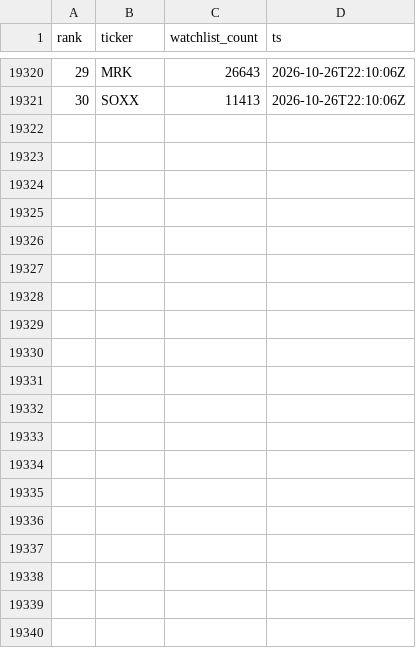
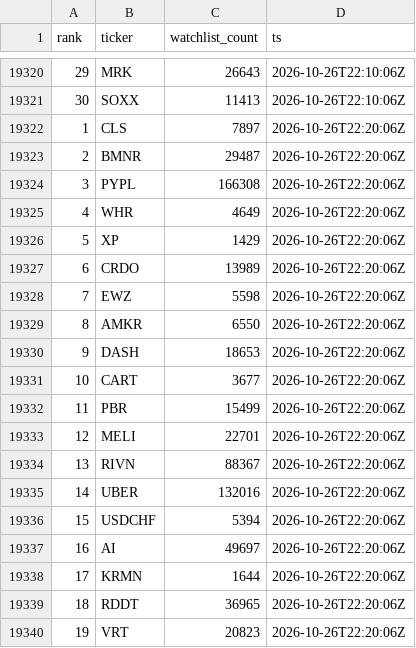
Before and after one commit to virgolaema/pump-search, a CSV file: data/st_trending.csv, drawn as a sheet; only a part is shown, gaps mark what is left out; the diff covers the shown part only.

Commit message:
data: collect 2026-10-26T22:20:52Z

```diff
--- a/data/st_trending.csv
+++ b/data/st_trending.csv
@@ -19321 +19321,20 @@ rank,ticker,watchlist_count,ts
 30,SOXX,11413,2026-10-26T22:10:06Z
+1,CLS,7897,2026-10-26T22:20:06Z
+2,BMNR,29487,2026-10-26T22:20:06Z
+3,PYPL,166308,2026-10-26T22:20:06Z
+4,WHR,4649,2026-10-26T22:20:06Z
+5,XP,1429,2026-10-26T22:20:06Z
+6,CRDO,13989,2026-10-26T22:20:06Z
+7,EWZ,5598,2026-10-26T22:20:06Z
+8,AMKR,6550,2026-10-26T22:20:06Z
+9,DASH,18653,2026-10-26T22:20:06Z
+10,CART,3677,2026-10-26T22:20:06Z
+11,PBR,15499,2026-10-26T22:20:06Z
+12,MELI,22701,2026-10-26T22:20:06Z
+13,RIVN,88367,2026-10-26T22:20:06Z
+14,UBER,132016,2026-10-26T22:20:06Z
+15,USDCHF,5394,2026-10-26T22:20:06Z
+16,AI,49697,2026-10-26T22:20:06Z
+17,KRMN,1644,2026-10-26T22:20:06Z
+18,RDDT,36965,2026-10-26T22:20:06Z
+19,VRT,20823,2026-10-26T22:20:06Z
```
Also changed, not shown: 11 added rows elsewhere in this file, data/hotlist.csv, data/runlog.csv, 2 other files.
